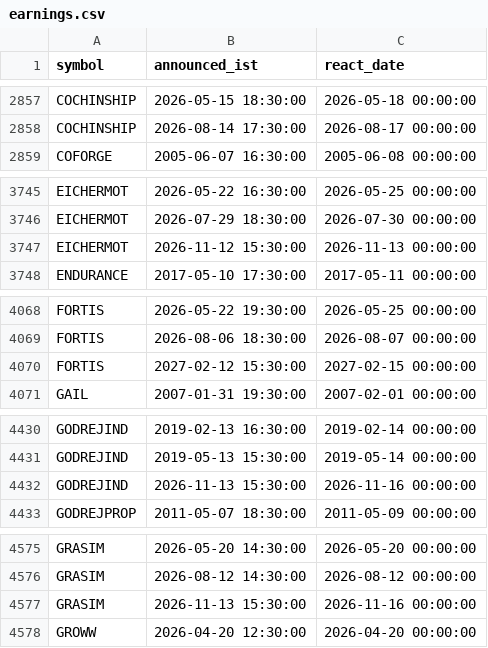
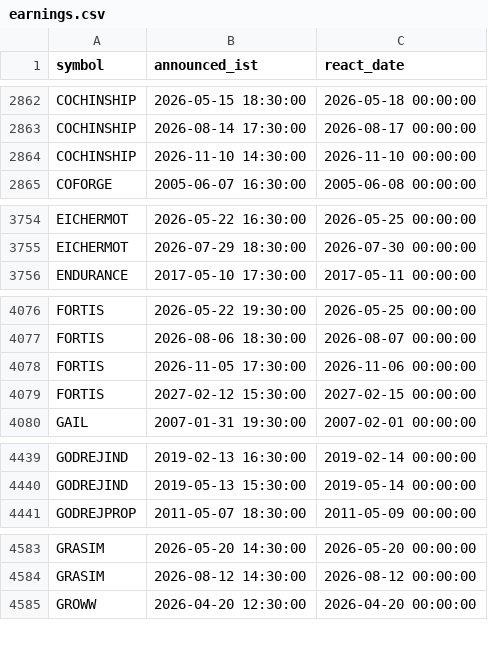
Before and after one commit to san1eev1/Stock-predictor, a CSV file: earnings.csv, drawn as a sheet; only a part is shown, gaps mark what is left out; the diff covers the shown part only.

```diff
--- a/earnings.csv
+++ b/earnings.csv
@@ -2858,2 +2863,3 @@ COCHINSHIP,2026-05-15 18:30:00,2026-05-18 00:00:00
 COCHINSHIP,2026-08-14 17:30:00,2026-08-17 00:00:00
+COCHINSHIP,2026-11-10 14:30:00,2026-11-10 00:00:00
 COFORGE,2005-06-07 16:30:00,2005-06-08 00:00:00
@@ -3746,3 +3755,2 @@ EICHERMOT,2026-05-22 16:30:00,2026-05-25 00:00:00
 EICHERMOT,2026-07-29 18:30:00,2026-07-30 00:00:00
-EICHERMOT,2026-11-12 15:30:00,2026-11-13 00:00:00
 ENDURANCE,2017-05-10 17:30:00,2017-05-11 00:00:00
@@ -4069,2 +4077,3 @@ FORTIS,2026-05-22 19:30:00,2026-05-25 00:00:00
 FORTIS,2026-08-06 18:30:00,2026-08-07 00:00:00
+FORTIS,2026-11-05 17:30:00,2026-11-06 00:00:00
 FORTIS,2027-02-12 15:30:00,2027-02-15 00:00:00
@@ -4431,3 +4440,2 @@ GODREJIND,2019-02-13 16:30:00,2019-02-14 00:00:00
 GODREJIND,2019-05-13 15:30:00,2019-05-14 00:00:00
-GODREJIND,2026-11-13 15:30:00,2026-11-16 00:00:00
 GODREJPROP,2011-05-07 18:30:00,2011-05-09 00:00:00
@@ -4576,3 +4584,2 @@ GRASIM,2026-05-20 14:30:00,2026-05-20 00:00:00
 GRASIM,2026-08-12 14:30:00,2026-08-12 00:00:00
-GRASIM,2026-11-13 15:30:00,2026-11-16 00:00:00
 GROWW,2026-04-20 12:30:00,2026-04-20 00:00:00
```
Also changed, not shown: 30 added rows, 1 removed row and 26 edited cells elsewhere in this file, corporate_actions.csv, fiidii.csv, 11 other files.
